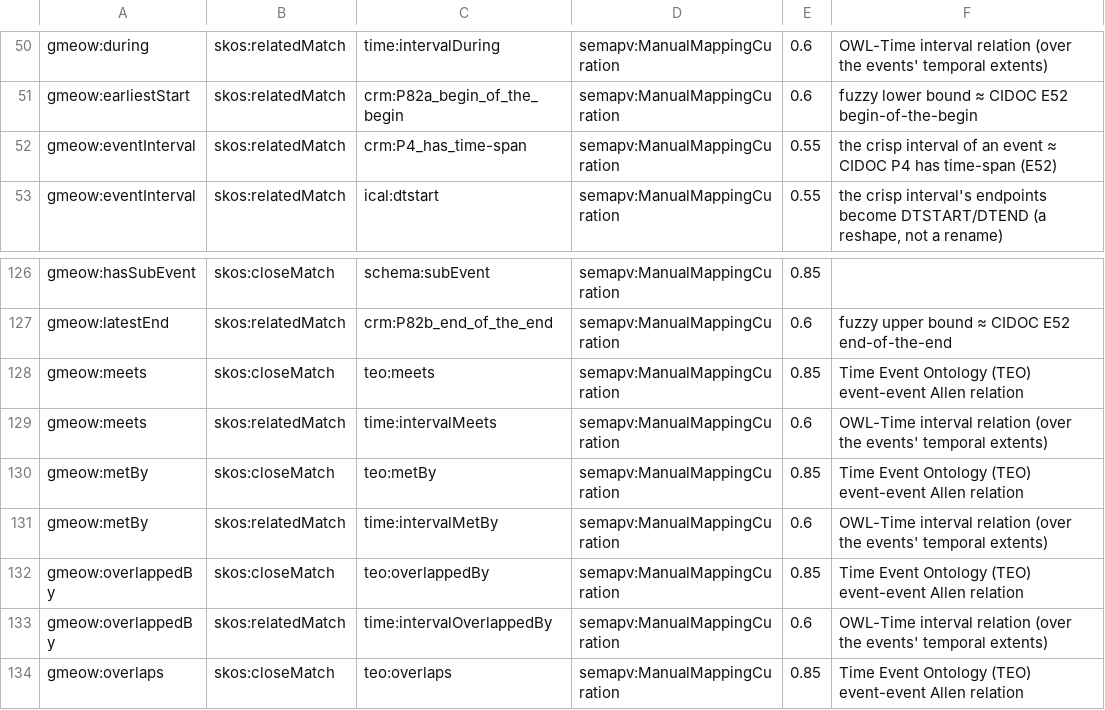
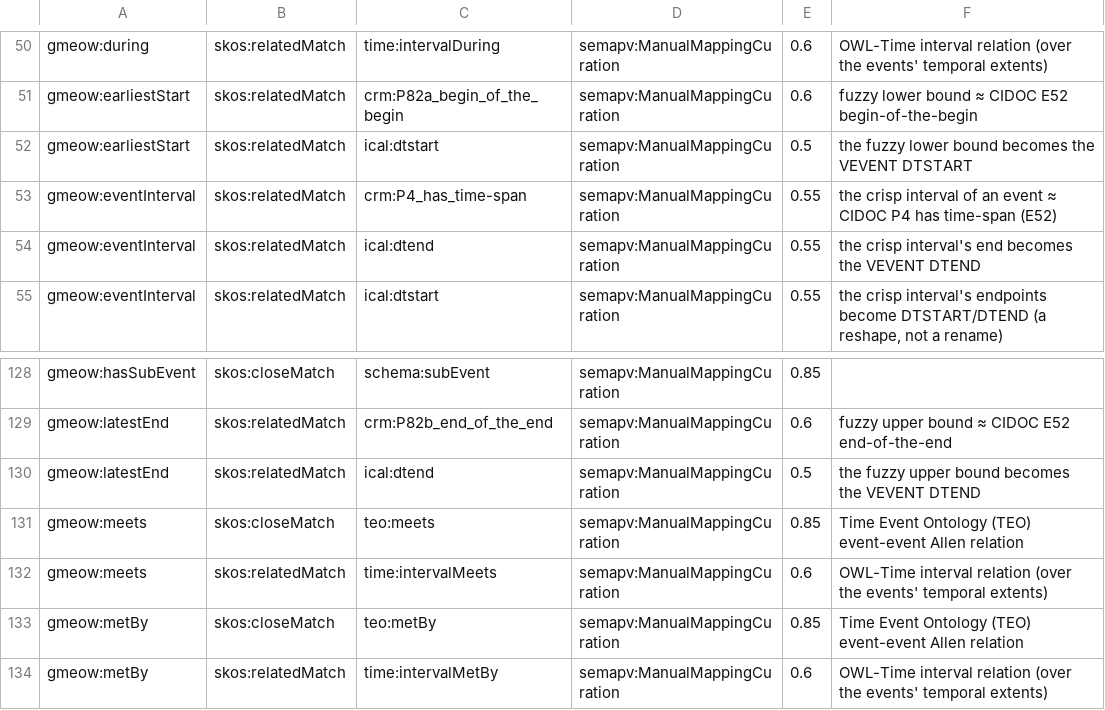
Before and after one commit to Blackcat-Informatics/gmeow-ontology, a TSV file: mappings/gmeow-events.sssom.tsv, drawn as a sheet; only a part is shown, gaps mark what is left out; the shorter side is filled out with more unchanged rows; the diff names each change by its address in the sheet, - before the commit and + after, or states it on an @@ line.

```diff
--- a/mappings/gmeow-events.sssom.tsv
+++ b/mappings/gmeow-events.sssom.tsv
+row 52: gmeow:earliestStart | skos:relatedMatch | ical:dtstart | semapv:ManualMappingCuration | 0.5 | the fuzzy lower bound becomes the VEVENT DTSTART
+row 54: gmeow:eventInterval | skos:relatedMatch | ical:dtend | semapv:ManualMappingCuration | 0.55 | the crisp interval's end becomes the VEVENT DTEND
+row 130: gmeow:latestEnd | skos:relatedMatch | ical:dtend | semapv:ManualMappingCuration | 0.5 | the fuzzy upper bound becomes the VEVENT DTEND
```
Also changed, not shown: 16 other files.
